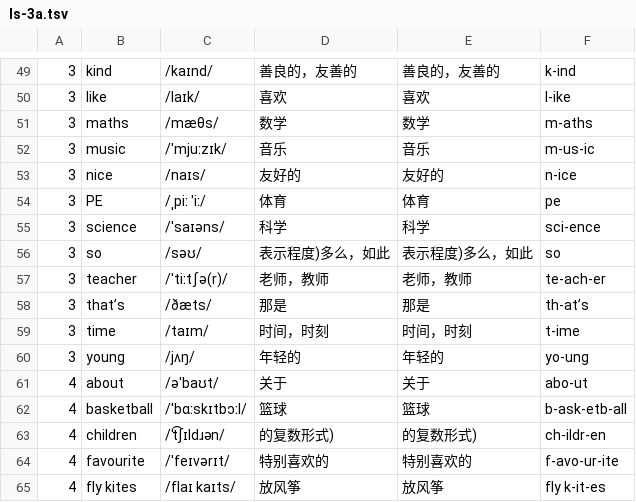
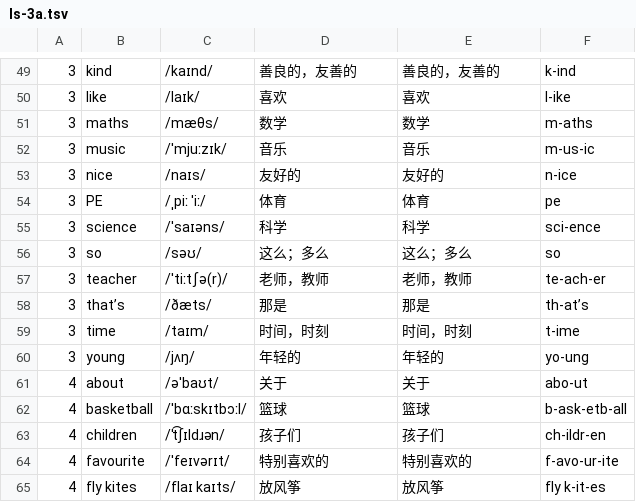
Before and after one commit to huangmoling/spellpal, a TSV file: scripts/data/ls-3a.tsv, drawn as a sheet; only a part is shown, gaps mark what is left out.

```diff
--- a/scripts/data/ls-3a.tsv
+++ b/scripts/data/ls-3a.tsv
@@ -55,3 +55,3 @@
 3|science|/ˈsaɪəns/|科学|科学|sci-ence
-3|so|/səʊ/|表示程度)多么，如此|表示程度)多么，如此|so
+3|so|/səʊ/|这么；多么|这么；多么|so
 3|teacher|/ˈtiːtʃə(r)/|老师，教师|老师，教师|te-ach-er
@@ -62,3 +62,3 @@
 4|basketball|/ˈbɑːskɪtbɔːl/|篮球|篮球|b-ask-etb-all
-4|children|/ˈt͡ʃɪldɹən/|的复数形式)|的复数形式)|ch-ildr-en
+4|children|/ˈt͡ʃɪldɹən/|孩子们|孩子们|ch-ildr-en
 4|favourite|/ˈfeɪvərɪt/|特别喜欢的|特别喜欢的|f-avo-ur-ite
```
Also changed, not shown: scripts/data/_src/tb2027/ls-3a.sent.src.tsv, 4 other files.
